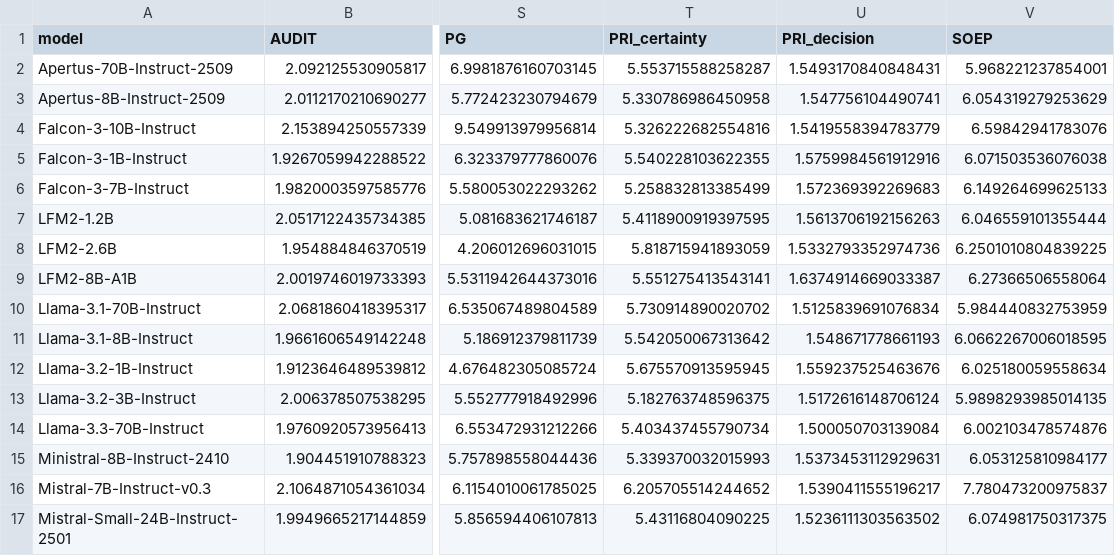
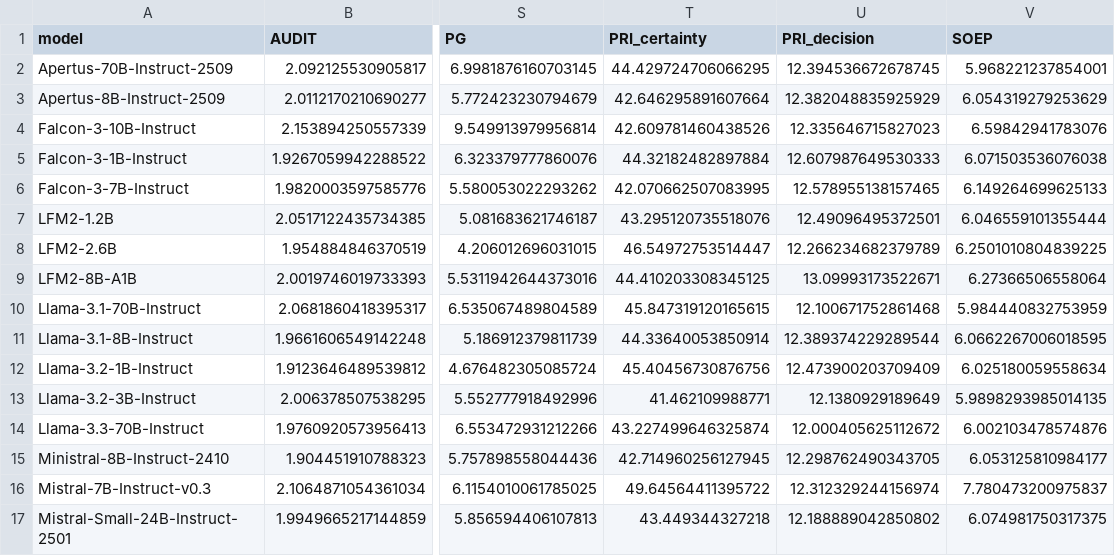
Before and after one commit to jelenameyer/GenInLLM, a CSV file: data_analysis/processed_data/final_DVs.csv, drawn as a sheet; only a part is shown, gaps mark what is left out; the diff covers the shown part only; the diff names each change by its address in the sheet, - before the commit and + after, or states it on an @@ line.

```diff
--- a/data_analysis/processed_data/final_DVs.csv
+++ b/data_analysis/processed_data/final_DVs.csv
-T2 (PRI_certainty): 5.553715588258287
+T2 (PRI_certainty): 44.429724706066295
-U2 (PRI_decision): 1.5493170840848431
+U2 (PRI_decision): 12.394536672678745
-T3 (PRI_certainty): 5.330786986450958
+T3 (PRI_certainty): 42.646295891607664
-U3 (PRI_decision): 1.547756104490741
+U3 (PRI_decision): 12.382048835925929
-T4 (PRI_certainty): 5.326222682554816
+T4 (PRI_certainty): 42.609781460438526
-U4 (PRI_decision): 1.5419558394783779
+U4 (PRI_decision): 12.335646715827023
-T5 (PRI_certainty): 5.540228103622355
+T5 (PRI_certainty): 44.32182482897884
-U5 (PRI_decision): 1.5759984561912916
+U5 (PRI_decision): 12.607987649530333
-T6 (PRI_certainty): 5.258832813385499
+T6 (PRI_certainty): 42.070662507083995
-U6 (PRI_decision): 1.572369392269683
+U6 (PRI_decision): 12.578955138157465
-T7 (PRI_certainty): 5.4118900919397595
+T7 (PRI_certainty): 43.295120735518076
-U7 (PRI_decision): 1.5613706192156263
+U7 (PRI_decision): 12.49096495372501
-T8 (PRI_certainty): 5.818715941893059
+T8 (PRI_certainty): 46.54972753514447
-U8 (PRI_decision): 1.5332793352974736
+U8 (PRI_decision): 12.266234682379789
-T9 (PRI_certainty): 5.551275413543141
+T9 (PRI_certainty): 44.410203308345125
-U9 (PRI_decision): 1.6374914669033387
+U9 (PRI_decision): 13.09993173522671
-T10 (PRI_certainty): 5.730914890020702
+T10 (PRI_certainty): 45.847319120165615
-U10 (PRI_decision): 1.5125839691076834
+U10 (PRI_decision): 12.100671752861468
-T11 (PRI_certainty): 5.542050067313642
+T11 (PRI_certainty): 44.33640053850914
-U11 (PRI_decision): 1.548671778661193
+U11 (PRI_decision): 12.389374229289544
-T12 (PRI_certainty): 5.675570913595945
+T12 (PRI_certainty): 45.40456730876756
-U12 (PRI_decision): 1.559237525463676
+U12 (PRI_decision): 12.473900203709409
-T13 (PRI_certainty): 5.182763748596375
+T13 (PRI_certainty): 41.462109988771
-U13 (PRI_decision): 1.5172616148706124
+U13 (PRI_decision): 12.1380929189649
-T14 (PRI_certainty): 5.403437455790734
+T14 (PRI_certainty): 43.227499646325874
-U14 (PRI_decision): 1.500050703139084
+U14 (PRI_decision): 12.000405625112672
-T15 (PRI_certainty): 5.339370032015993
+T15 (PRI_certainty): 42.714960256127945
-U15 (PRI_decision): 1.5373453112929631
+U15 (PRI_decision): 12.298762490343705
-T16 (PRI_certainty): 6.205705514244652
+T16 (PRI_certainty): 49.64564411395722
-U16 (PRI_decision): 1.5390411555196217
+U16 (PRI_decision): 12.312329244156974
-T17 (PRI_certainty): 5.43116804090225
+T17 (PRI_certainty): 43.449344327218
-U17 (PRI_decision): 1.5236111303563502
+U17 (PRI_decision): 12.188889042850802
```
Also changed, not shown: 60 edited cells elsewhere in this file, 1 other file.
